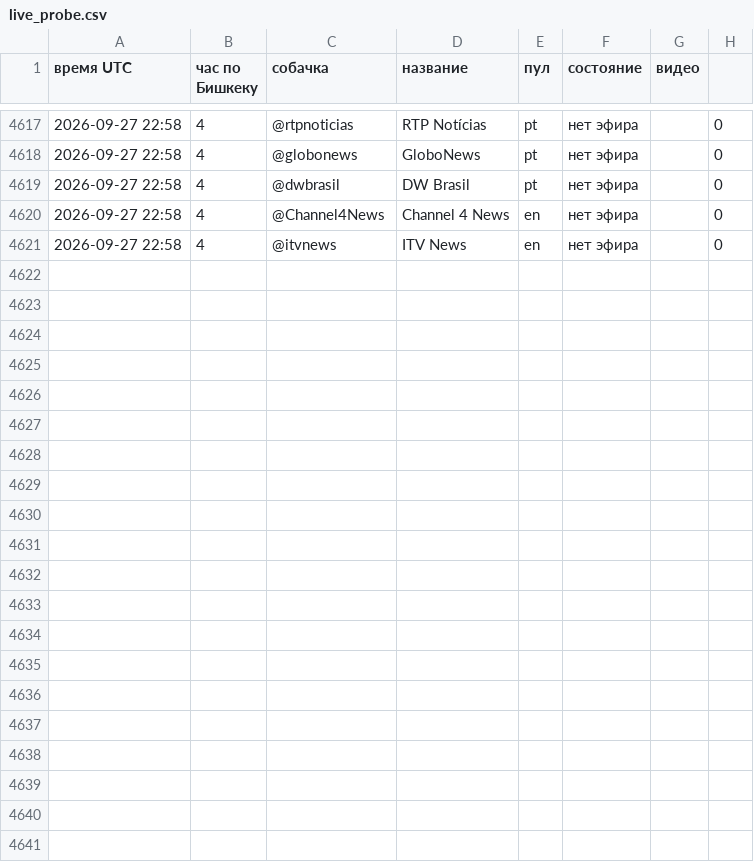
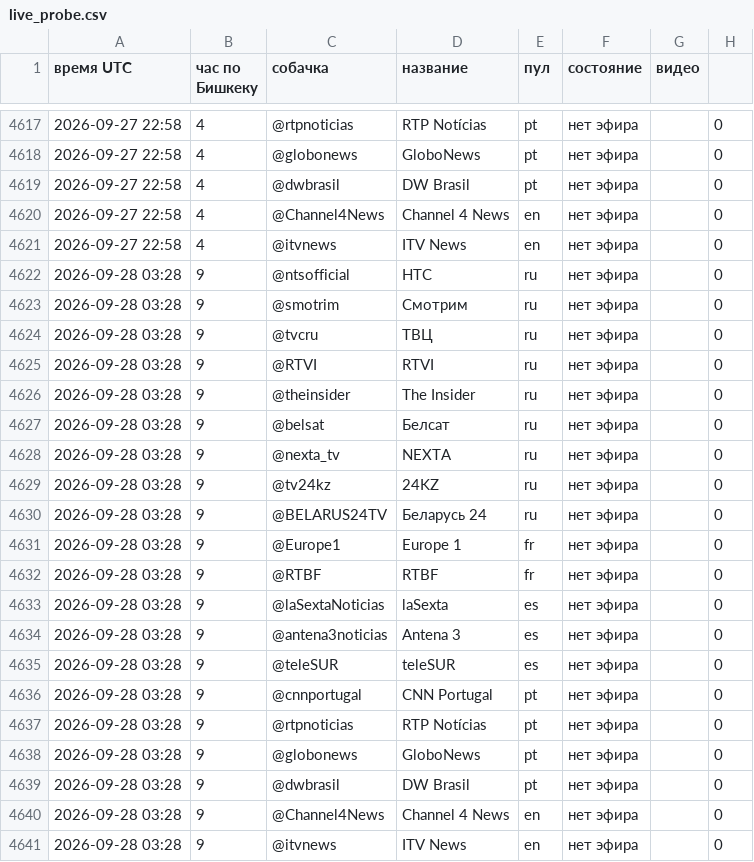
Before and after one commit to MirlanMMR/ticker247-backend, a CSV file: live_probe.csv, drawn as a sheet; only a part is shown, gaps mark what is left out.

Commit message:
probe: замер вещания 2026-09-28 03:28 UTC

```diff
--- a/live_probe.csv
+++ b/live_probe.csv
@@ -4621 +4621,21 @@
 2026-09-27 22:58,4,@itvnews,ITV News,en,нет эфира,,0
+2026-09-28 03:28,9,@ntsofficial,НТС,ru,нет эфира,,0
+2026-09-28 03:28,9,@smotrim,Смотрим,ru,нет эфира,,0
+2026-09-28 03:28,9,@tvcru,ТВЦ,ru,нет эфира,,0
+2026-09-28 03:28,9,@RTVI,RTVI,ru,нет эфира,,0
+2026-09-28 03:28,9,@theinsider,The Insider,ru,нет эфира,,0
+2026-09-28 03:28,9,@belsat,Белсат,ru,нет эфира,,0
+2026-09-28 03:28,9,@nexta_tv,NEXTA,ru,нет эфира,,0
+2026-09-28 03:28,9,@tv24kz,24KZ,ru,нет эфира,,0
+2026-09-28 03:28,9,@BELARUS24TV,Беларусь 24,ru,нет эфира,,0
+2026-09-28 03:28,9,@Europe1,Europe 1,fr,нет эфира,,0
+2026-09-28 03:28,9,@RTBF,RTBF,fr,нет эфира,,0
+2026-09-28 03:28,9,@laSextaNoticias,laSexta,es,нет эфира,,0
+2026-09-28 03:28,9,@antena3noticias,Antena 3,es,нет эфира,,0
+2026-09-28 03:28,9,@teleSUR,teleSUR,es,нет эфира,,0
+2026-09-28 03:28,9,@cnnportugal,CNN Portugal,pt,нет эфира,,0
+2026-09-28 03:28,9,@rtpnoticias,RTP Notícias,pt,нет эфира,,0
+2026-09-28 03:28,9,@globonews,GloboNews,pt,нет эфира,,0
+2026-09-28 03:28,9,@dwbrasil,DW Brasil,pt,нет эфира,,0
+2026-09-28 03:28,9,@Channel4News,Channel 4 News,en,нет эфира,,0
+2026-09-28 03:28,9,@itvnews,ITV News,en,нет эфира,,0
```
Also changed, not shown: 1 other file.
